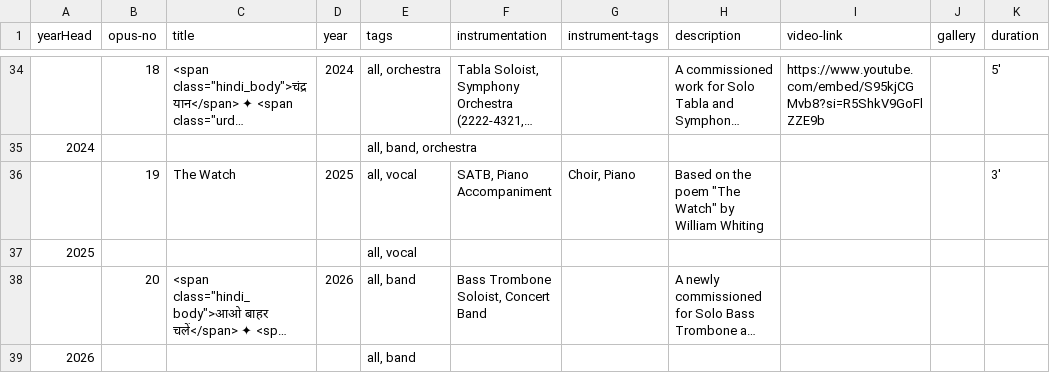
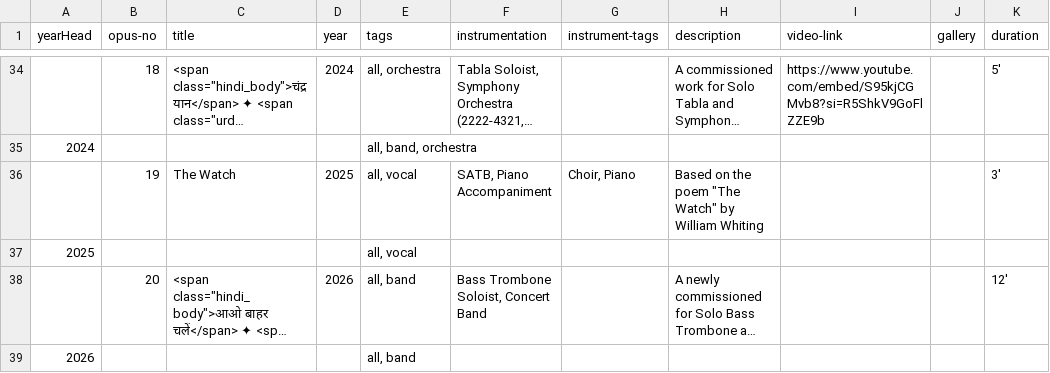
Before and after one commit to AryamanJoshi/my-website, a CSV file: comp-data.csv, drawn as a sheet; only a part is shown, gaps mark what is left out; long unchanged cells end in …; the diff names each change by its address in the sheet, - before the commit and + after, or states it on an @@ line.

Commit message:
Update comp-data.csv

```diff
--- a/comp-data.csv
+++ b/comp-data.csv
-K38 (duration): (empty)
+K38 (duration): 12'
```
